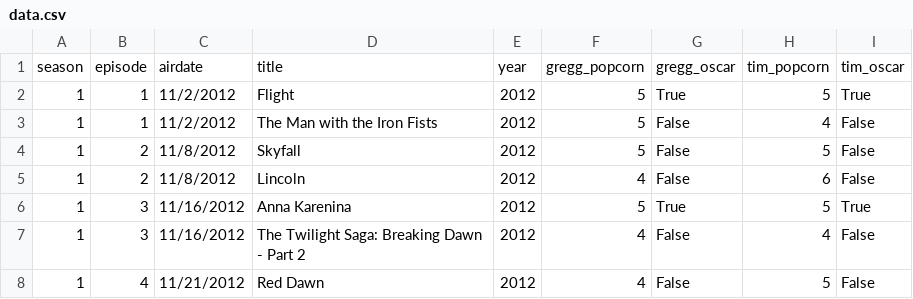
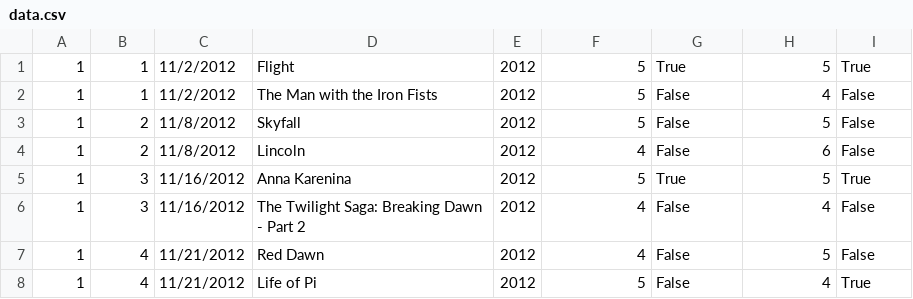
Before and after one commit to gusberinger/OnCinemaData, a CSV file: data.csv, drawn as a sheet; only a part is shown; the shorter side is filled out with more unchanged rows; the diff names each change by its address in the sheet, - before the commit and + after, or states it on an @@ line.

Commit message:
got rid of return carriage in data file

```diff
--- a/data.csv
+++ b/data.csv
-row 1: season | episode | airdate | title | year | gregg_popcorn | gregg_oscar | tim_popcorn | tim_oscar
```
Also changed, not shown: 1 other file.
